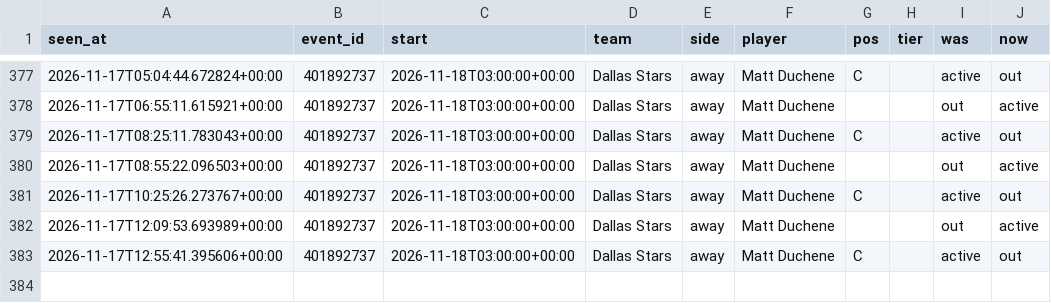
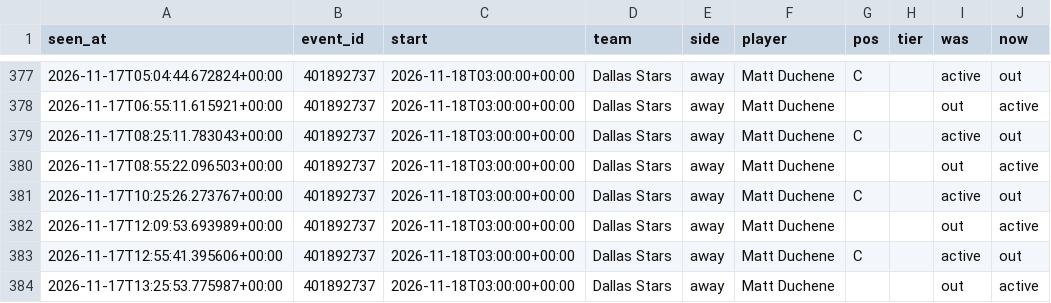
Before and after one commit to tdrey10/sports, a CSV file: data/injuries/nhl/2026-11.csv, drawn as a sheet; only a part is shown, gaps mark what is left out; the diff names each change by its address in the sheet, - before the commit and + after, or states it on an @@ line.

```diff
--- a/data/injuries/nhl/2026-11.csv
+++ b/data/injuries/nhl/2026-11.csv
+row 384: 2026-11-17T13:25:53.775987+00:00 | 401892737 | 2026-11-18T03:00:00+00:00 | Dallas Stars | away | Matt Duchene |  |  | out | active
```
Also changed, not shown: data/odds/nba/2026-11.csv, data/odds/ncaaf/2026-11.csv, 12 other files.
